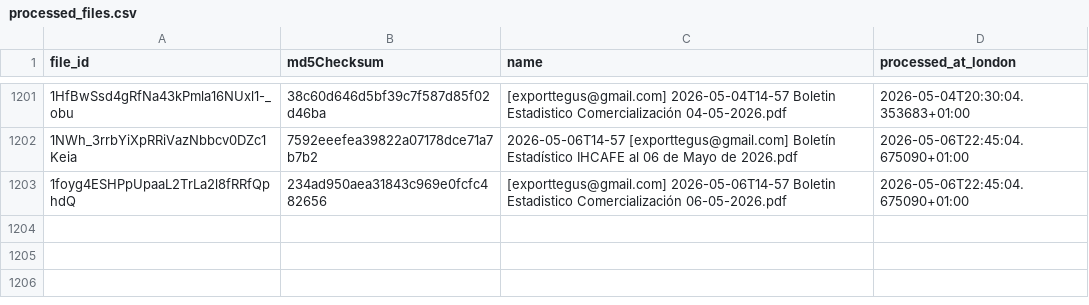
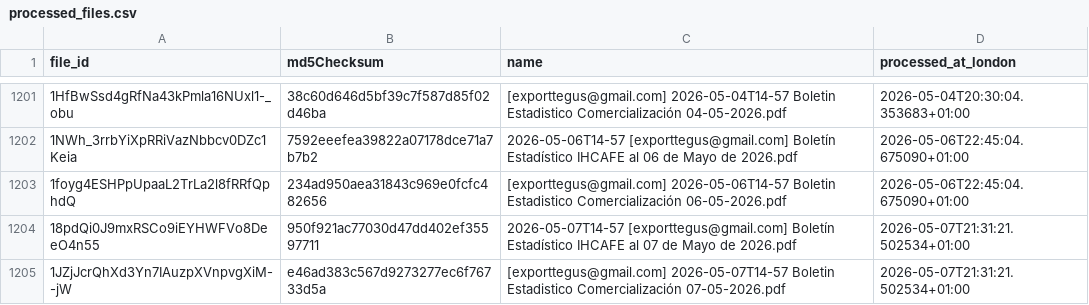
Before and after one commit to JuanDBeltranP/_r, a CSV file: outputs/historical/processed_files.csv, drawn as a sheet; only a part is shown, gaps mark what is left out; the diff names each change by its address in the sheet, - before the commit and + after, or states it on an @@ line.

```diff
--- a/outputs/historical/processed_files.csv
+++ b/outputs/historical/processed_files.csv
+row 1204: 18pdQi0J9mxRSCo9iEYHWFVo8DeeO4n55 | 950f921ac77030d47dd402ef35597711 | 2026-05-07T14-57 [exporttegus@gmail.com] Boletín Estadístico IHCAFE al 07 de Mayo de 2026.pdf | 2026-05-07T21:31:21.502534+01:00
+row 1205: 1JZjJcrQhXd3Yn7IAuzpXVnpvgXiM--jW | e46ad383c567d9273277ec6f76733d5a | [exporttegus@gmail.com] 2026-05-07T14-57 Boletin Estadistico Comercialización 07-05-2026.pdf | 2026-05-07T21:31:21.502534+01:00
```
Also changed, not shown: outputs/latest/preflight_latest.csv, 3 other files.
